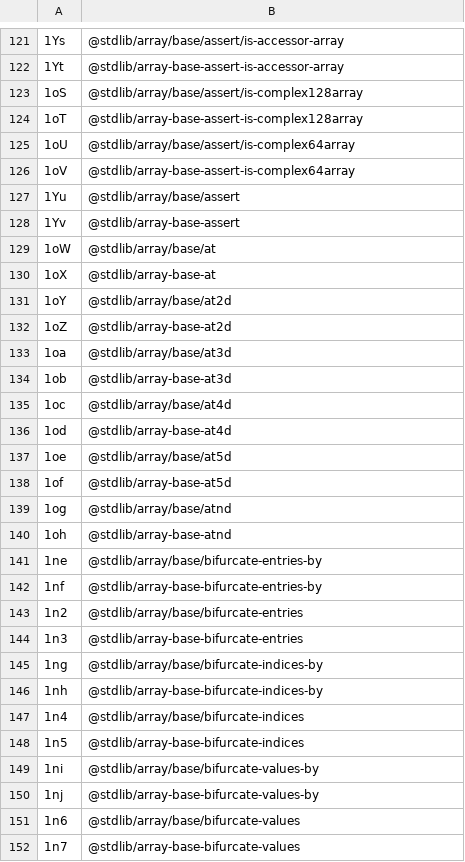
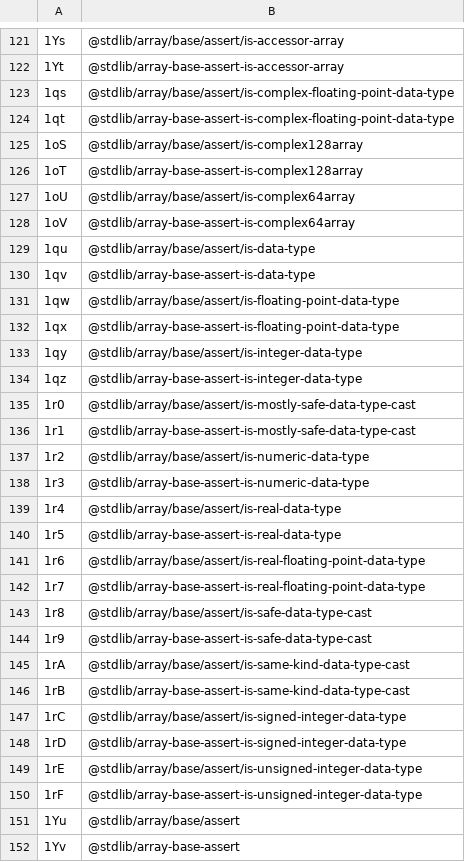
Before and after one commit to stdlib-js/error-tools-id2pkg, a CSV file: data/data.csv, drawn as a sheet; only a part is shown, gaps mark what is left out; the shorter side is filled out with more unchanged rows; the diff covers the shown part only.

```diff
--- a/data/data.csv
+++ b/data/data.csv
@@ -122,2 +122,4 @@
 "1Yt",@stdlib/array-base-assert-is-accessor-array
+"1qs",@stdlib/array/base/assert/is-complex-floating-point-data-type
+"1qt",@stdlib/array-base-assert-is-complex-floating-point-data-type
 "1oS",@stdlib/array/base/assert/is-complex128array
@@ -126,2 +128,24 @@
 "1oV",@stdlib/array-base-assert-is-complex64array
+"1qu",@stdlib/array/base/assert/is-data-type
+"1qv",@stdlib/array-base-assert-is-data-type
+"1qw",@stdlib/array/base/assert/is-floating-point-data-type
+"1qx",@stdlib/array-base-assert-is-floating-point-data-type
+"1qy",@stdlib/array/base/assert/is-integer-data-type
+"1qz",@stdlib/array-base-assert-is-integer-data-type
+"1r0",@stdlib/array/base/assert/is-mostly-safe-data-type-cast
+"1r1",@stdlib/array-base-assert-is-mostly-safe-data-type-cast
+"1r2",@stdlib/array/base/assert/is-numeric-data-type
+"1r3",@stdlib/array-base-assert-is-numeric-data-type
+"1r4",@stdlib/array/base/assert/is-real-data-type
+"1r5",@stdlib/array-base-assert-is-real-data-type
+"1r6",@stdlib/array/base/assert/is-real-floating-point-data-type
+"1r7",@stdlib/array-base-assert-is-real-floating-point-data-type
+"1r8",@stdlib/array/base/assert/is-safe-data-type-cast
+"1r9",@stdlib/array-base-assert-is-safe-data-type-cast
+"1rA",@stdlib/array/base/assert/is-same-kind-data-type-cast
+"1rB",@stdlib/array-base-assert-is-same-kind-data-type-cast
+"1rC",@stdlib/array/base/assert/is-signed-integer-data-type
+"1rD",@stdlib/array-base-assert-is-signed-integer-data-type
+"1rE",@stdlib/array/base/assert/is-unsigned-integer-data-type
+"1rF",@stdlib/array-base-assert-is-unsigned-integer-data-type
 "1Yu",@stdlib/array/base/assert
```
Also changed, not shown: 44 added rows elsewhere in this file, 15 other files.
